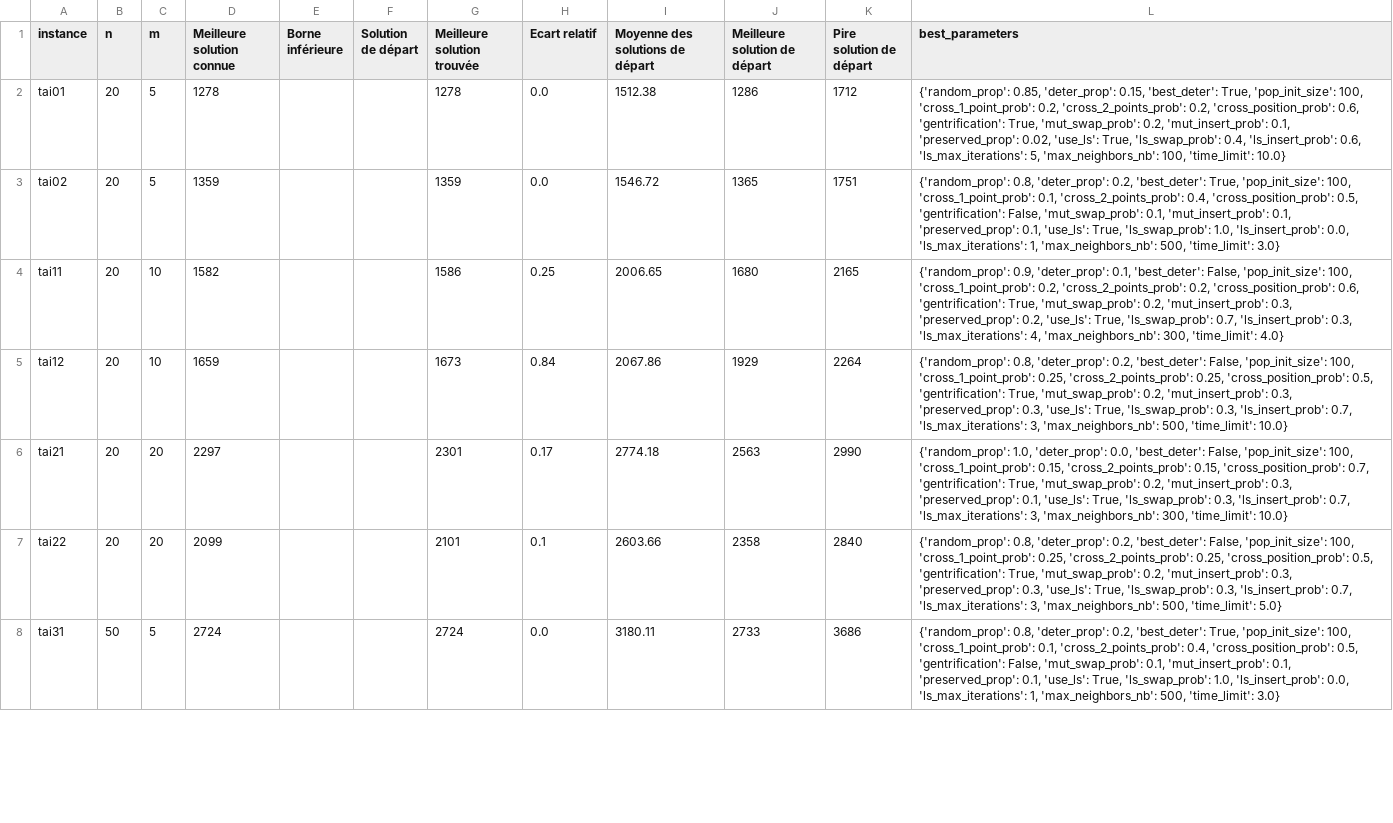
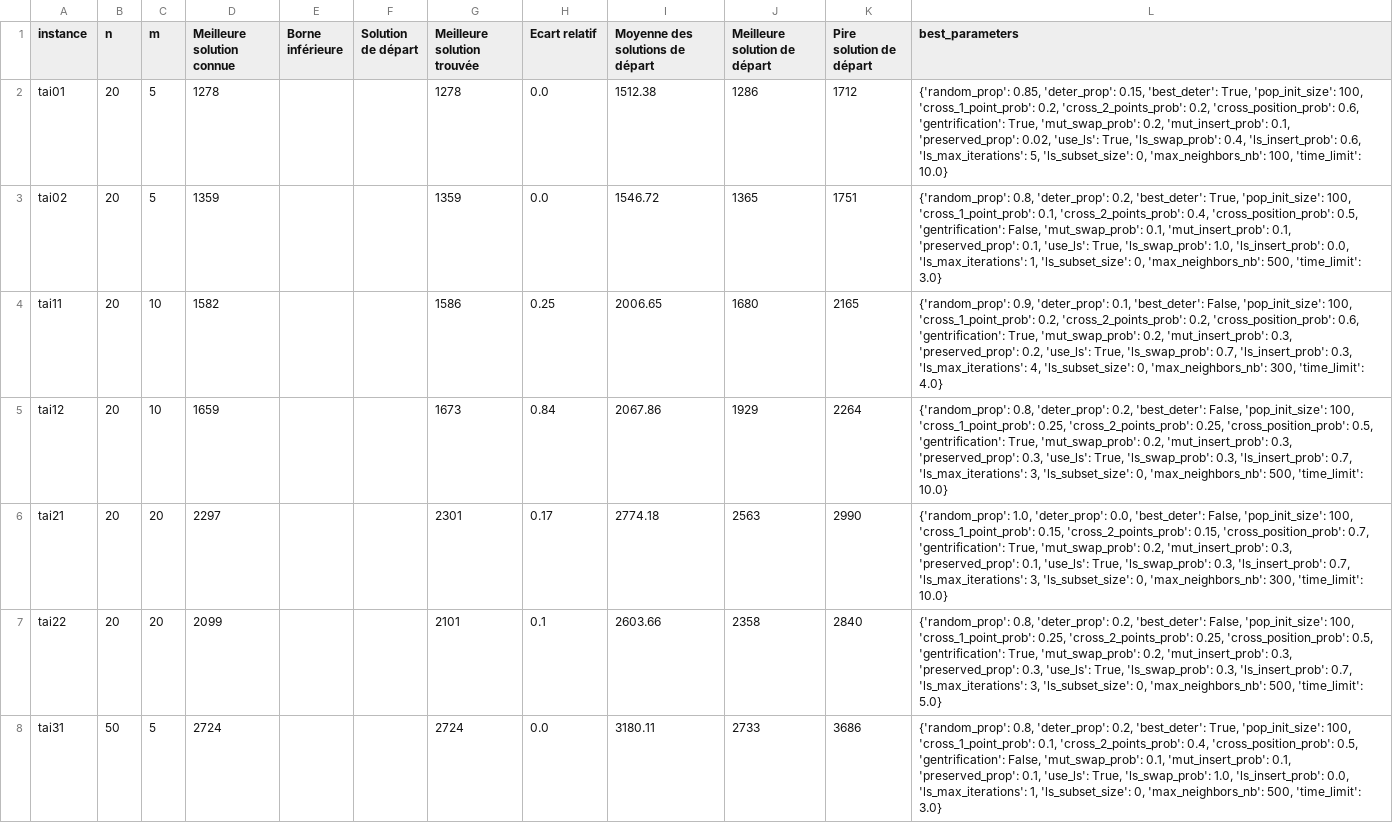
Before and after one commit to varasterix/RO_Vie, a CSV file: res/global_memetic_results.csv, drawn as a sheet; only a part is shown; the diff covers the shown part only; the diff names each change by its address in the sheet, - before the commit and + after, or states it on an @@ line.

Commit message:
walala

```diff
--- a/res/global_memetic_results.csv
+++ b/res/global_memetic_results.csv
-L2 (best_parameters): …'ls_max_iterations': 5, 'max_neighbors_nb': 100,…
+L2 (best_parameters): …'ls_max_iterations': 5, 'ls_subset_size': 0, 'max_neighbors_nb': 100,…
-L3 (best_parameters): …'ls_max_iterations': 1, 'max_neighbors_nb': 500,…
+L3 (best_parameters): …'ls_max_iterations': 1, 'ls_subset_size': 0, 'max_neighbors_nb': 500,…
-L4 (best_parameters): …'ls_max_iterations': 4, 'max_neighbors_nb': 300,…
+L4 (best_parameters): …'ls_max_iterations': 4, 'ls_subset_size': 0, 'max_neighbors_nb': 300,…
-L5 (best_parameters): …'ls_max_iterations': 3, 'max_neighbors_nb': 500,…
+L5 (best_parameters): …'ls_max_iterations': 3, 'ls_subset_size': 0, 'max_neighbors_nb': 500,…
-L6 (best_parameters): …'ls_max_iterations': 3, 'max_neighbors_nb': 300,…
+L6 (best_parameters): …'ls_max_iterations': 3, 'ls_subset_size': 0, 'max_neighbors_nb': 300,…
-L7 (best_parameters): …'ls_max_iterations': 3, 'max_neighbors_nb': 500,…
+L7 (best_parameters): …'ls_max_iterations': 3, 'ls_subset_size': 0, 'max_neighbors_nb': 500,…
-L8 (best_parameters): …'ls_max_iterations': 1, 'max_neighbors_nb': 500,…
+L8 (best_parameters): …'ls_max_iterations': 1, 'ls_subset_size': 0, 'max_neighbors_nb': 500,…
```
Also changed, not shown: 4 edited cells elsewhere in this file.
